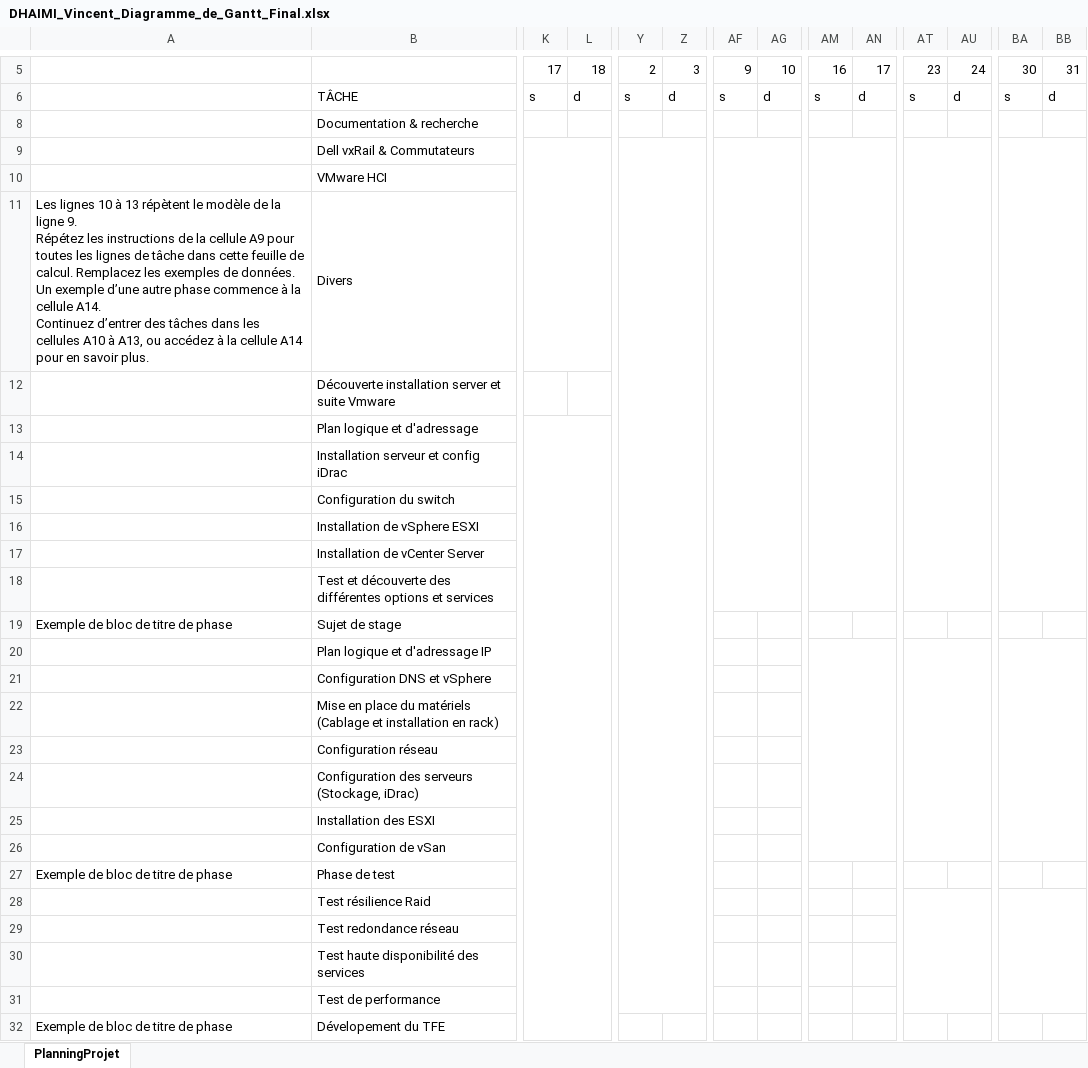
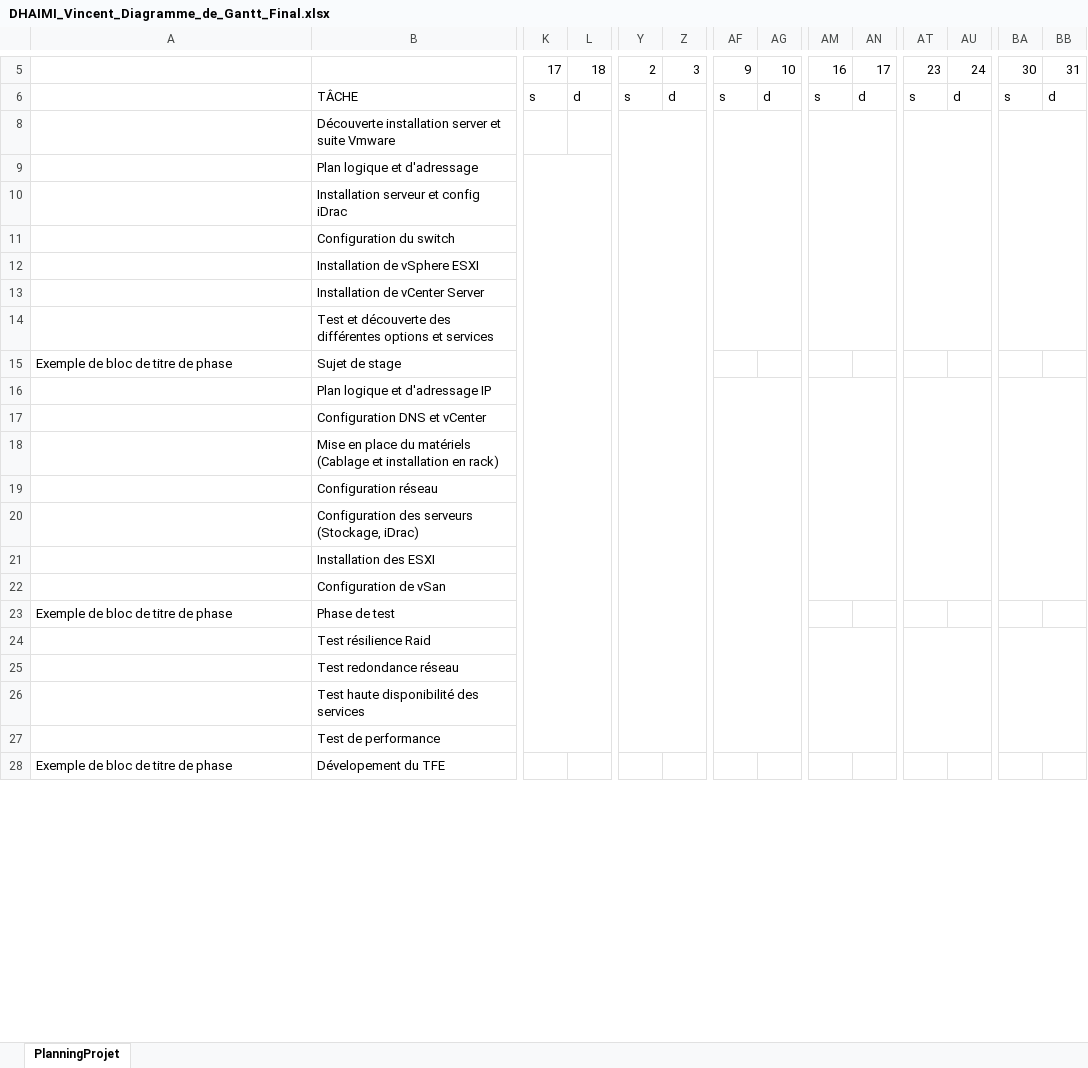
Before and after one commit to Vinc1347900/Stage_Henallux, an Excel workbook: Gantt/DHAIMI_Vincent_Diagramme_de_Gantt_Final.xlsx, sheet PlanningProjet, drawn as a sheet; only a part is shown, gaps mark what is left out; values as stored, in another font and other column widths than the file's, no cell formats; conditional formats not drawn; removed rows and columns are numbered as before the commit, all else as after; rows hold the shown columns only; ↵ is a line break in a cell; the diff covers the shown part only; the diff names each change by its address in the sheet, - before the commit and + after, or states it on an @@ line.

```diff
--- a/Gantt/DHAIMI_Vincent_Diagramme_de_Gantt_Final.xlsx (sheet PlanningProjet)
+++ b/Gantt/DHAIMI_Vincent_Diagramme_de_Gantt_Final.xlsx (sheet PlanningProjet)
-row 8:  | Documentation & recherche
-row 9:  | Dell vxRail & Commutateurs
-row 10:  | VMware HCI
-row 11: Les lignes 10 à 13 répètent le modèle de la ligne 9. ↵ Répétez les instructions de la cellule A9 pour toutes les lignes de tâche dans cette feuille de calcul. Remplacez les exemples de données. ↵ Un exemple d’une autre phase commence à la cellule A14. ↵ Continuez d’entrer des tâches dans les cellules A10 à A13, ou accédez à la cellule A14 pour en savoir plus. | Divers
+Y8:Z27 merged
+AF8:AG14 merged
+AM8:AN14 merged
+AT8:AU14 merged
+BA8:BB14 merged
-K13:L34 merged
+K9:L27 merged
+AF16:AG27 merged
-B17: Configuration DNS et vSphere
+B17: Configuration DNS et vCenter
+AM24:AN27 merged
```
Also changed, not shown: 2 added rows, 1 removed row, 3 edited cells and merged cells elsewhere in this sheet, cell formats, formulas that keep their value, 28 other files.
